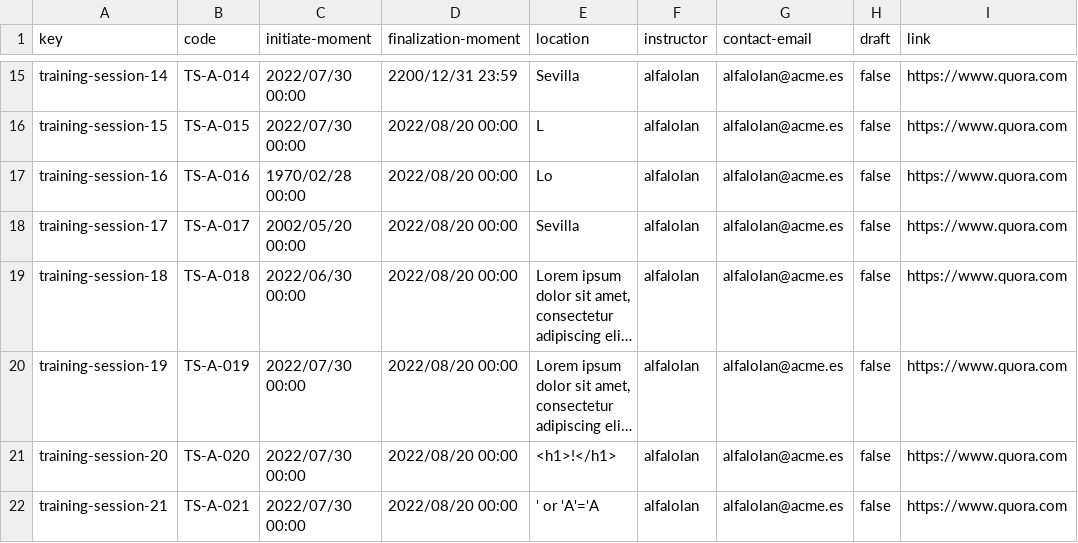
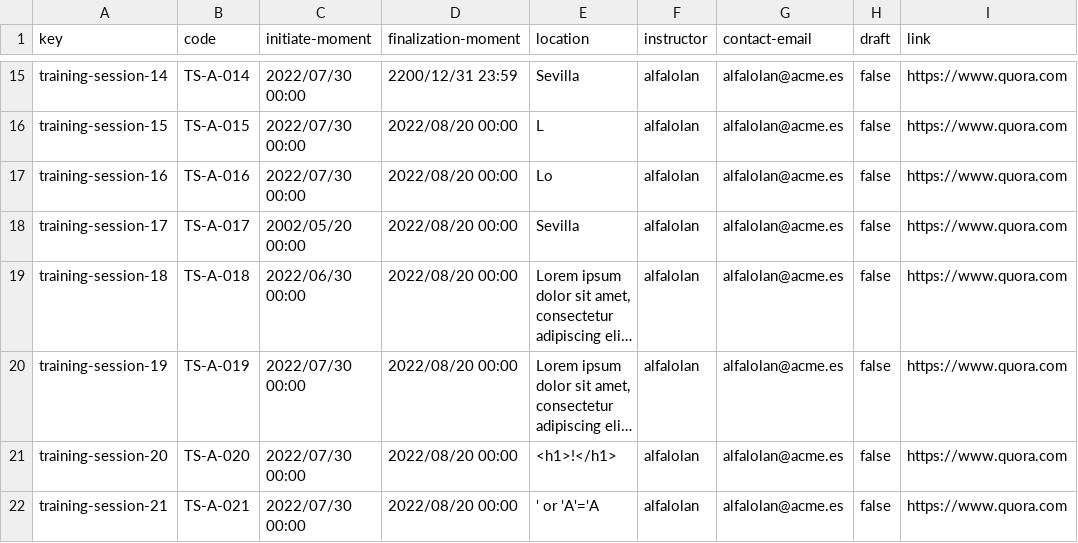
Before and after one commit to DP2-C1-07/Acme-One-24.1.0-C1.07, a CSV file: src/main/webapp/WEB-INF/resources/sample-data/training-session.csv, drawn as a sheet; only a part is shown, gaps mark what is left out; long unchanged cells end in …; the diff names each change by its address in the sheet, - before the commit and + after, or states it on an @@ line.

```diff
--- a/src/main/webapp/WEB-INF/resources/sample-data/training-session.csv
+++ b/src/main/webapp/WEB-INF/resources/sample-data/training-session.csv
-C17 (initiate-moment): 1970/02/28 00:00
+C17 (initiate-moment): 2022/07/30 00:00
```
Also changed, not shown: 14 other files.
